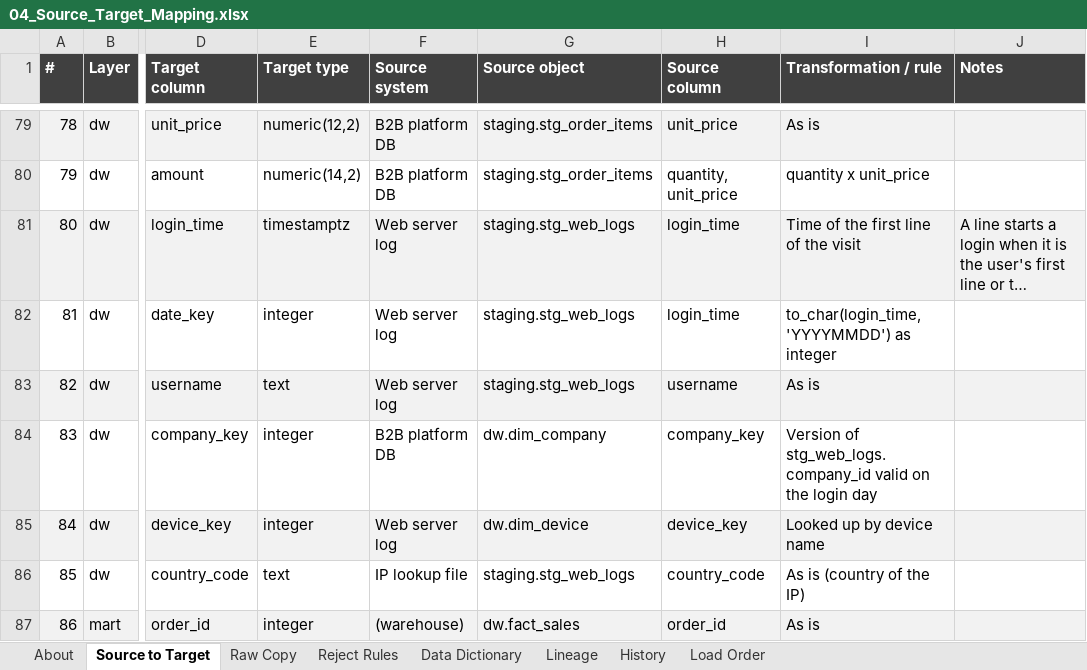
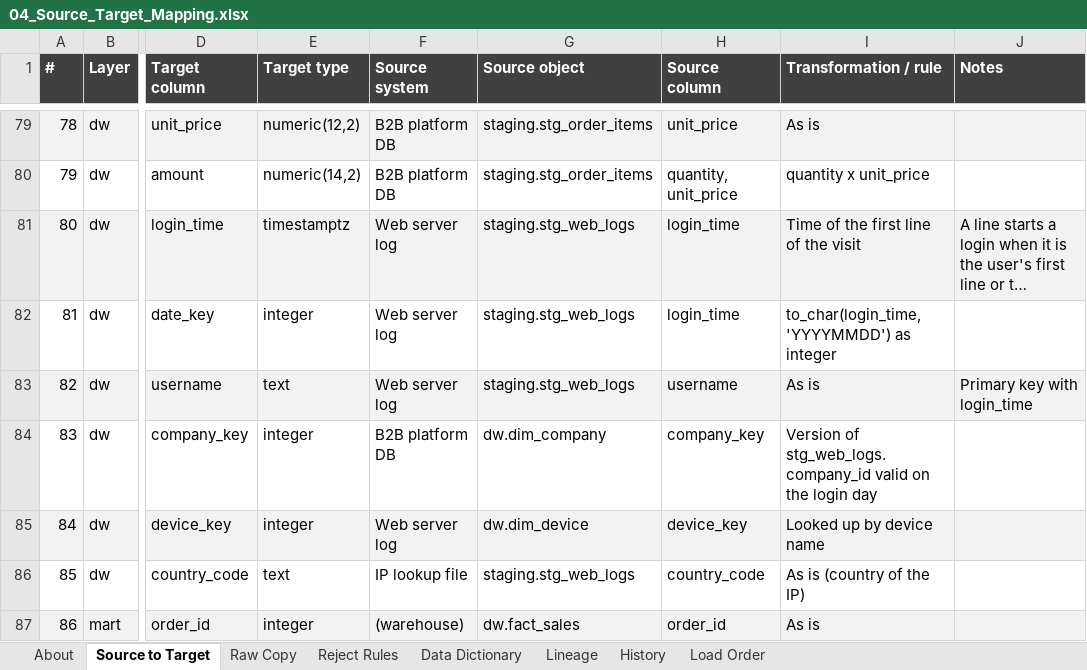
Before and after one commit to Ali-Debugs/b2b-dw-pg, an Excel workbook: docs/04_Source_Target_Mapping.xlsx, sheet Source to Target, drawn as a sheet; only a part is shown, gaps mark what is left out; long unchanged cells end in …; values as stored, in another font and other column widths than the file's, no borders; the diff names each change by its address in the sheet, - before the commit and + after, or states it on an @@ line.

Commit message:
Give fact_logins a primary key (username, login_time), with migration 004

```diff
--- a/docs/04_Source_Target_Mapping.xlsx (sheet Source to Target)
+++ b/docs/04_Source_Target_Mapping.xlsx (sheet Source to Target)
-J83 (Notes): (empty)
+J83 (Notes): Primary key with login_time
```
Also changed, not shown: 4 other files.
